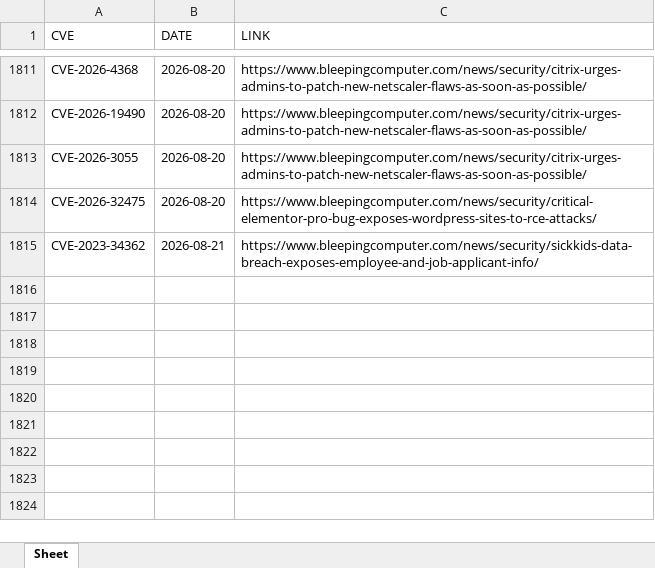
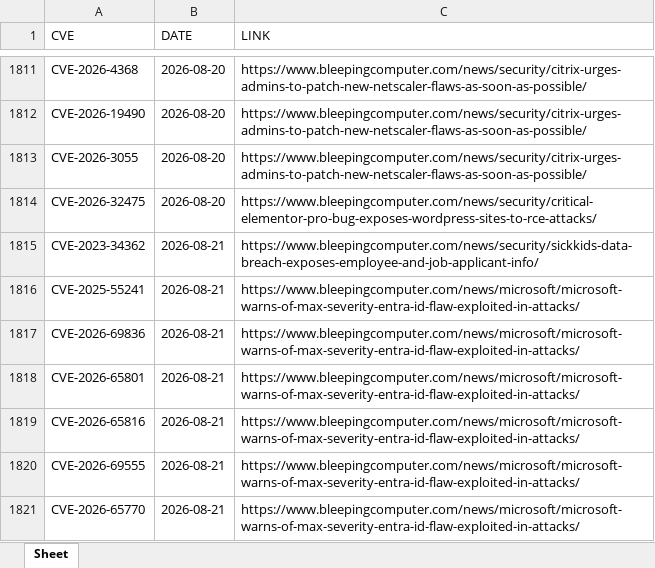
Before and after one commit to thanujbtech-lgtm/bleeping_cve, an Excel workbook: data.xlsx, sheet Sheet, drawn as a sheet; only a part is shown, gaps mark what is left out; values as stored, in another font and other column widths than the file's, no borders; the diff names each change by its address in the sheet, - before the commit and + after, or states it on an @@ line.

```diff
--- a/data.xlsx (sheet Sheet)
+++ b/data.xlsx (sheet Sheet)
+row 1816: CVE-2025-55241 | 2026-08-21 | https://www.bleepingcomputer.com/news/microsoft/microsoft-warns-of-max-severity-entra-id-flaw-exploited-in-attacks/
+row 1817: CVE-2026-69836 | 2026-08-21 | https://www.bleepingcomputer.com/news/microsoft/microsoft-warns-of-max-severity-entra-id-flaw-exploited-in-attacks/
+row 1818: CVE-2026-65801 | 2026-08-21 | https://www.bleepingcomputer.com/news/microsoft/microsoft-warns-of-max-severity-entra-id-flaw-exploited-in-attacks/
+row 1819: CVE-2026-65816 | 2026-08-21 | https://www.bleepingcomputer.com/news/microsoft/microsoft-warns-of-max-severity-entra-id-flaw-exploited-in-attacks/
+row 1820: CVE-2026-69555 | 2026-08-21 | https://www.bleepingcomputer.com/news/microsoft/microsoft-warns-of-max-severity-entra-id-flaw-exploited-in-attacks/
+row 1821: CVE-2026-65770 | 2026-08-21 | https://www.bleepingcomputer.com/news/microsoft/microsoft-warns-of-max-severity-entra-id-flaw-exploited-in-attacks/
```
